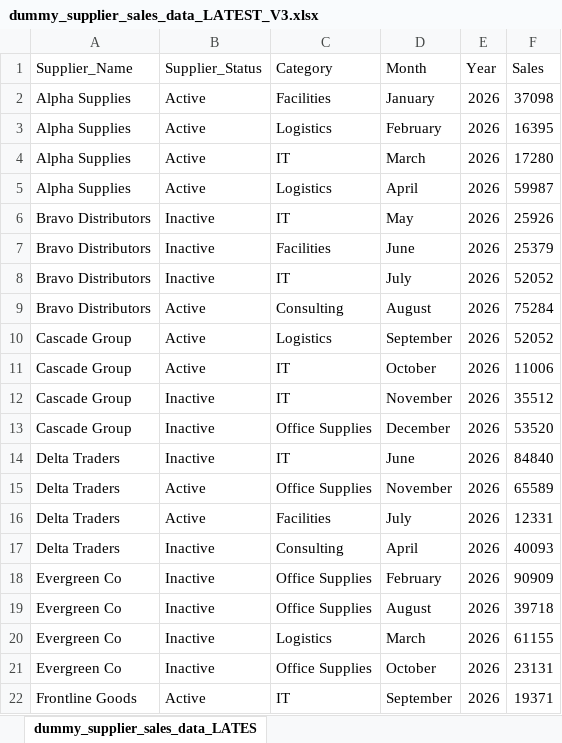
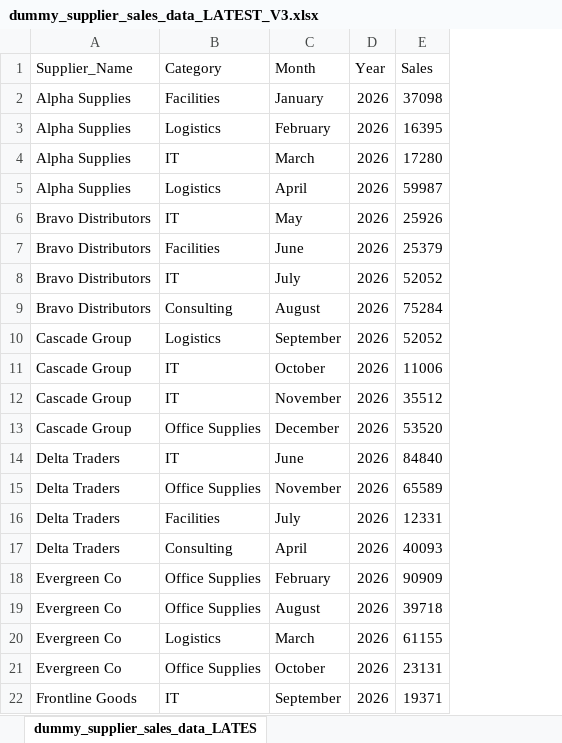
Before and after one commit to gonzaloleiva22gmail/procure-ai-monolith, an Excel workbook: backend/knowledge_base/finance/dummy_supplier_sales_data_LATEST_V3.xlsx, sheet dummy_supplier_sales_data_LATES, drawn as a sheet; values as stored, in another font and other column widths than the file's, no borders; the diff names each change by its address in the sheet, - before the commit and + after, or states it on an @@ line.

Commit message:
Update finance data: Latest V3 Excel

```diff
--- a/backend/knowledge_base/finance/dummy_supplier_sales_data_LATEST_V3.xlsx (sheet dummy_supplier_sales_data_LATES)
+++ b/backend/knowledge_base/finance/dummy_supplier_sales_data_LATEST_V3.xlsx (sheet dummy_supplier_sales_data_LATES)
-column B (Supplier_Status), rows 2-22: Active | Active | Active | Active | Inactive | Inactive | Inactive | Active | Active | Active | Inactive | Inactive | Inactive | Active | Active | Inactive | Inactive | Inactive | Inactive | Inactive | Active
```
